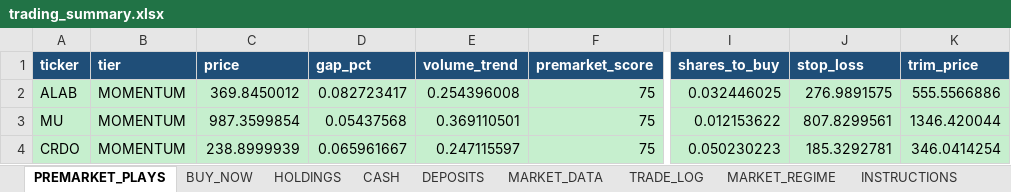
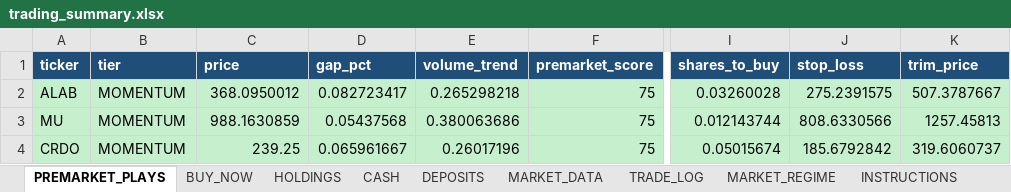
Before and after one commit to nicklc14/trading-engine-v2, an Excel workbook: output/trading_summary.xlsx, sheet PREMARKET_PLAYS, drawn as a sheet; only a part is shown, gaps mark what is left out; values as stored, in another font and other column widths than the file's, no borders; the diff names each change by its address in the sheet, - before the commit and + after, or states it on an @@ line.

```diff
--- a/output/trading_summary.xlsx (sheet PREMARKET_PLAYS)
+++ b/output/trading_summary.xlsx (sheet PREMARKET_PLAYS)
-C2 (price): 369.8450012
+C2 (price): 368.0950012
-E2 (volume_trend): 0.254396008
+E2 (volume_trend): 0.265298218
-I2 (shares_to_buy): 0.032446025
+I2 (shares_to_buy): 0.03260028
-J2 (stop_loss): 276.9891575
+J2 (stop_loss): 275.2391575
-K2 (trim_price): 555.5566886
+K2 (trim_price): 507.3787667
-C3 (price): 987.3599854
+C3 (price): 988.1630859
-E3 (volume_trend): 0.369110501
+E3 (volume_trend): 0.380063686
-I3 (shares_to_buy): 0.012153622
+I3 (shares_to_buy): 0.012143744
-J3 (stop_loss): 807.8299561
+J3 (stop_loss): 808.6330566
-K3 (trim_price): 1346.420044
+K3 (trim_price): 1257.45813
-C4 (price): 238.8999939
+C4 (price): 239.25
-E4 (volume_trend): 0.247115597
+E4 (volume_trend): 0.26017196
-I4 (shares_to_buy): 0.050230223
+I4 (shares_to_buy): 0.05015674
-J4 (stop_loss): 185.3292781
+J4 (stop_loss): 185.6792842
-K4 (trim_price): 346.0414254
+K4 (trim_price): 319.6060737
```
Also changed, not shown: sheet BUY_NOW, sheet MARKET_DATA, sheet HOLDINGS, 4 other files.
